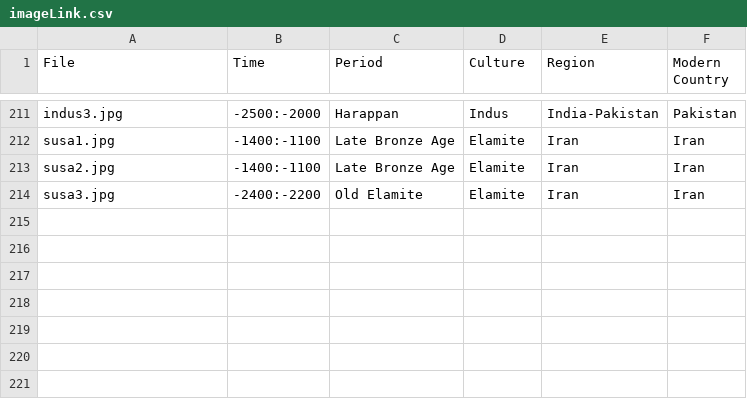
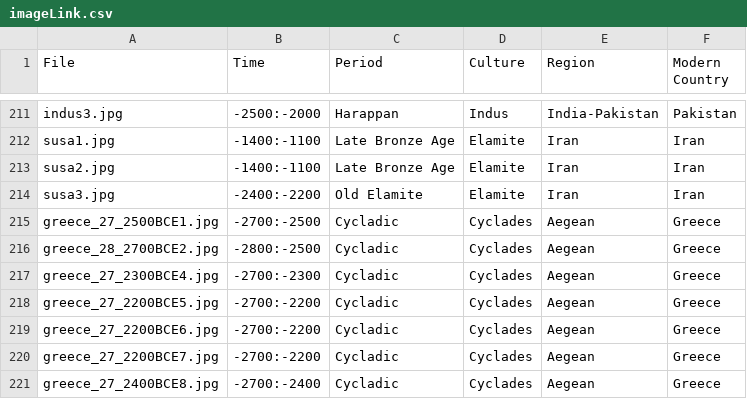
Before and after one commit to maltaweel/ImageComparison, a CSV file: image_data/imageLink.csv, drawn as a sheet; only a part is shown, gaps mark what is left out.

```diff
--- a/image_data/imageLink.csv
+++ b/image_data/imageLink.csv
@@ -214 +214,8 @@
 "susa3.jpg","-2400:-2200","Old Elamite","Elamite","Iran","Iran"
+"greece_27_2500BCE1.jpg","-2700:-2500","Cycladic","Cyclades","Aegean","Greece"
+"greece_28_2700BCE2.jpg","-2800:-2500","Cycladic","Cyclades","Aegean","Greece"
+"greece_27_2300BCE4.jpg","-2700:-2300","Cycladic","Cyclades","Aegean","Greece"
+"greece_27_2200BCE5.jpg","-2700:-2200","Cycladic","Cyclades","Aegean","Greece"
+"greece_27_2200BCE6.jpg","-2700:-2200","Cycladic","Cyclades","Aegean","Greece"
+"greece_27_2200BCE7.jpg","-2700:-2200","Cycladic","Cyclades","Aegean","Greece"
+"greece_27_2400BCE8.jpg","-2700:-2400","Cycladic","Cyclades","Aegean","Greece"
```
Also changed, not shown: pre9th/imageLink.csv, pre9th/network.csv, 31 other files.
